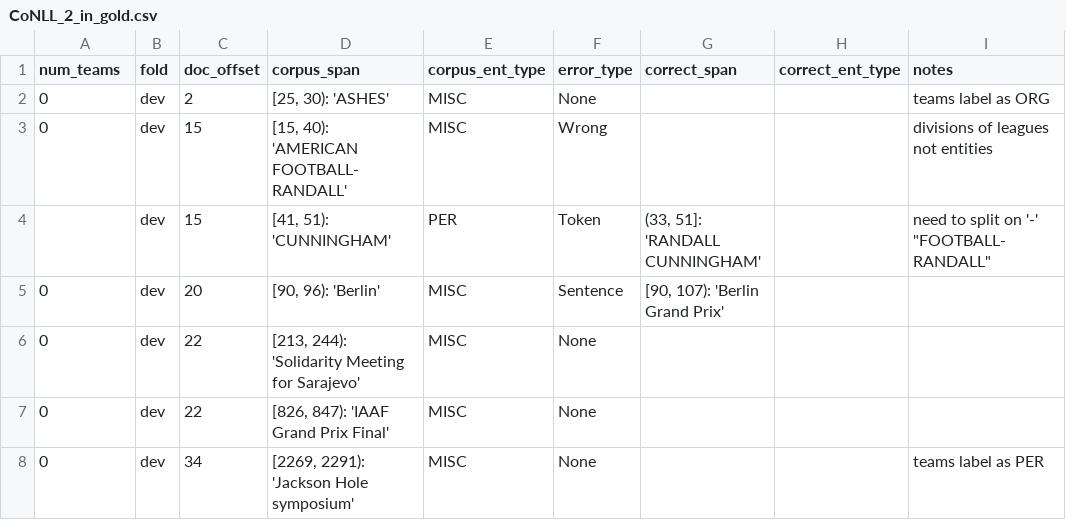
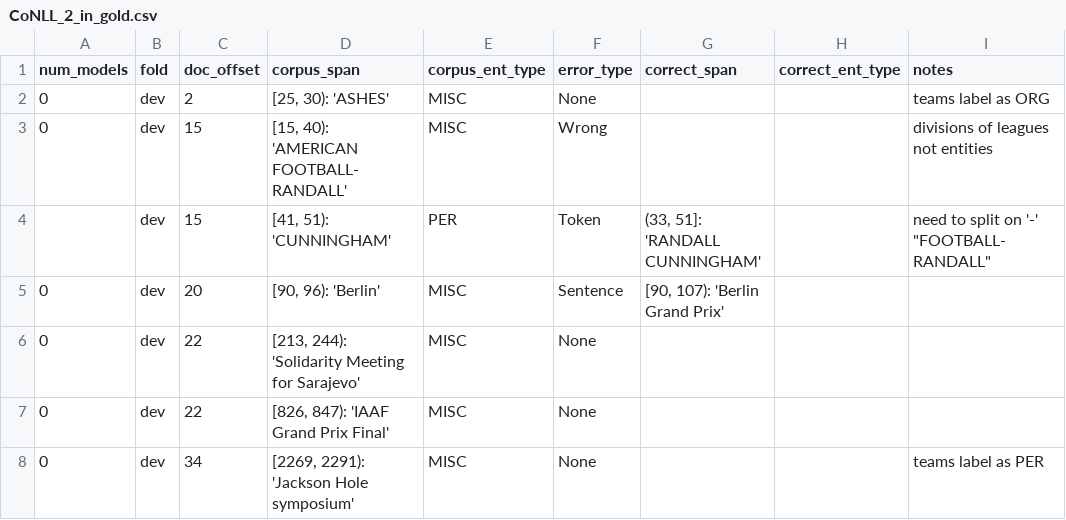
Before and after one commit to CODAIT/Identifying-Incorrect-Labels-In-CoNLL-2003, a CSV file: inter_annotator_agreement/human_labels_auditted/CoNLL_2_in_gold.csv, drawn as a sheet; only a part is shown; the diff names each change by its address in the sheet, - before the commit and + after, or states it on an @@ line.

Commit message:
Add inter annotator agreement NB, rename a field in some files

```diff
--- a/inter_annotator_agreement/human_labels_auditted/CoNLL_2_in_gold.csv
+++ b/inter_annotator_agreement/human_labels_auditted/CoNLL_2_in_gold.csv
-A1: num_teams
+A1: num_models
```
Also changed, not shown: 1 other file.
